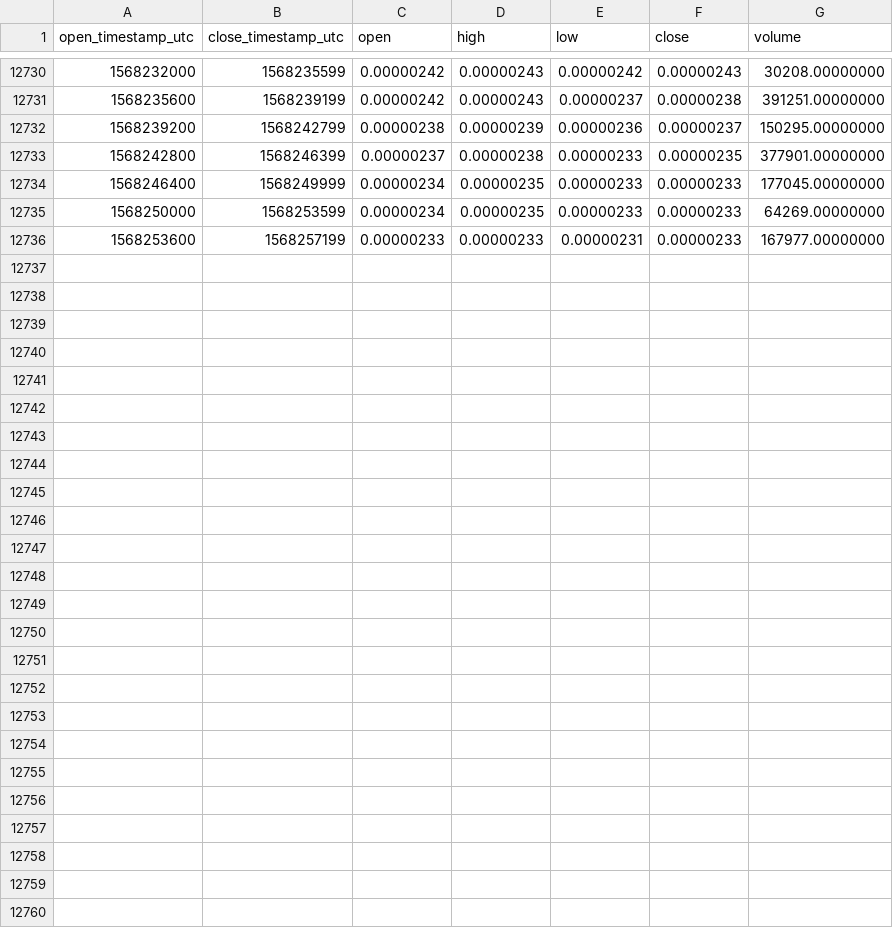
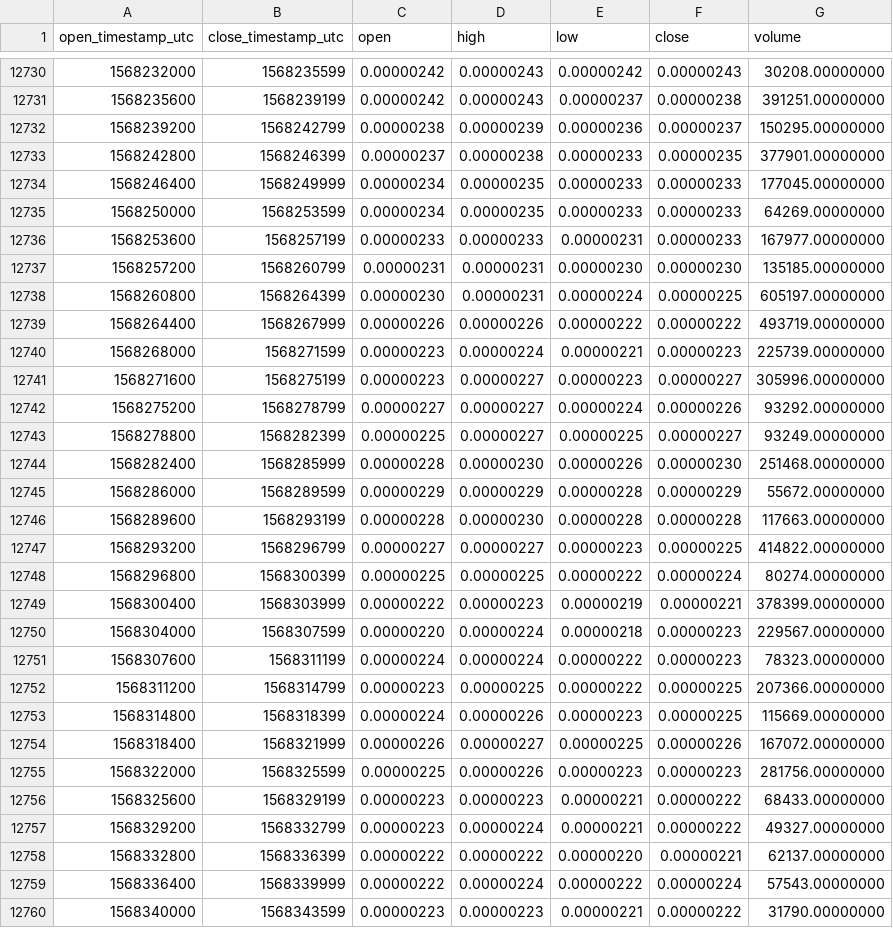
Before and after one commit to cryptobigbro/binance-SYSBTC, a CSV file: binance-SYSBTC-1h.csv, drawn as a sheet; only a part is shown, gaps mark what is left out; the diff names each change by its address in the sheet, - before the commit and + after, or states it on an @@ line.

Commit message:
Update OHLCV data.

```diff
--- a/binance-SYSBTC-1h.csv
+++ b/binance-SYSBTC-1h.csv
+row 12737: 1568257200 | 1568260799 | 0.00000231 | 0.00000231 | 0.00000230 | 0.00000230 | 135185.00000000
+row 12738: 1568260800 | 1568264399 | 0.00000230 | 0.00000231 | 0.00000224 | 0.00000225 | 605197.00000000
+row 12739: 1568264400 | 1568267999 | 0.00000226 | 0.00000226 | 0.00000222 | 0.00000222 | 493719.00000000
+row 12740: 1568268000 | 1568271599 | 0.00000223 | 0.00000224 | 0.00000221 | 0.00000223 | 225739.00000000
+row 12741: 1568271600 | 1568275199 | 0.00000223 | 0.00000227 | 0.00000223 | 0.00000227 | 305996.00000000
+row 12742: 1568275200 | 1568278799 | 0.00000227 | 0.00000227 | 0.00000224 | 0.00000226 | 93292.00000000
+row 12743: 1568278800 | 1568282399 | 0.00000225 | 0.00000227 | 0.00000225 | 0.00000227 | 93249.00000000
+row 12744: 1568282400 | 1568285999 | 0.00000228 | 0.00000230 | 0.00000226 | 0.00000230 | 251468.00000000
+row 12745: 1568286000 | 1568289599 | 0.00000229 | 0.00000229 | 0.00000228 | 0.00000229 | 55672.00000000
+row 12746: 1568289600 | 1568293199 | 0.00000228 | 0.00000230 | 0.00000228 | 0.00000228 | 117663.00000000
+row 12747: 1568293200 | 1568296799 | 0.00000227 | 0.00000227 | 0.00000223 | 0.00000225 | 414822.00000000
+row 12748: 1568296800 | 1568300399 | 0.00000225 | 0.00000225 | 0.00000222 | 0.00000224 | 80274.00000000
+row 12749: 1568300400 | 1568303999 | 0.00000222 | 0.00000223 | 0.00000219 | 0.00000221 | 378399.00000000
+row 12750: 1568304000 | 1568307599 | 0.00000220 | 0.00000224 | 0.00000218 | 0.00000223 | 229567.00000000
+row 12751: 1568307600 | 1568311199 | 0.00000224 | 0.00000224 | 0.00000222 | 0.00000223 | 78323.00000000
+row 12752: 1568311200 | 1568314799 | 0.00000223 | 0.00000225 | 0.00000222 | 0.00000225 | 207366.00000000
+row 12753: 1568314800 | 1568318399 | 0.00000224 | 0.00000226 | 0.00000223 | 0.00000225 | 115669.00000000
+row 12754: 1568318400 | 1568321999 | 0.00000226 | 0.00000227 | 0.00000225 | 0.00000226 | 167072.00000000
+row 12755: 1568322000 | 1568325599 | 0.00000225 | 0.00000226 | 0.00000223 | 0.00000223 | 281756.00000000
+row 12756: 1568325600 | 1568329199 | 0.00000223 | 0.00000223 | 0.00000221 | 0.00000222 | 68433.00000000
+row 12757: 1568329200 | 1568332799 | 0.00000223 | 0.00000224 | 0.00000221 | 0.00000222 | 49327.00000000
+row 12758: 1568332800 | 1568336399 | 0.00000222 | 0.00000222 | 0.00000220 | 0.00000221 | 62137.00000000
+row 12759: 1568336400 | 1568339999 | 0.00000222 | 0.00000224 | 0.00000222 | 0.00000224 | 57543.00000000
+row 12760: 1568340000 | 1568343599 | 0.00000223 | 0.00000223 | 0.00000221 | 0.00000222 | 31790.00000000
```
Also changed, not shown: binance-SYSBTC-1d.csv.
